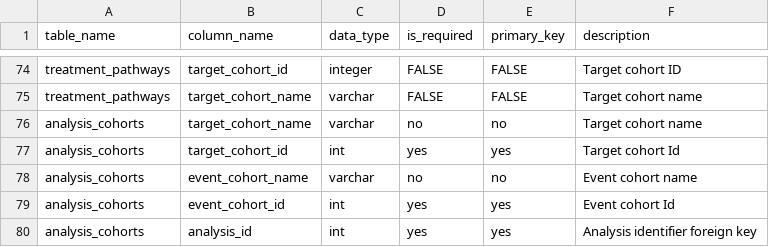
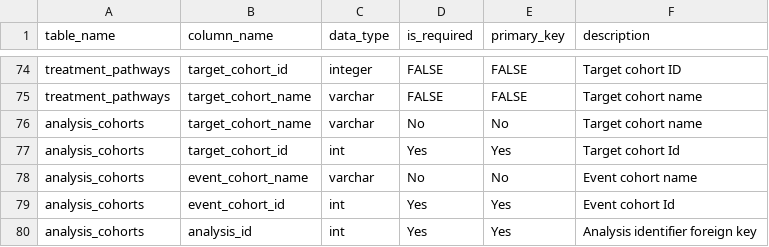
Before and after one commit to OHDSI/Strategus, a CSV file: inst/csv/treatmentPatternsRdms.csv, drawn as a sheet; only a part is shown, gaps mark what is left out.

```diff
--- a/inst/csv/treatmentPatternsRdms.csv
+++ b/inst/csv/treatmentPatternsRdms.csv
@@ -75,6 +75,6 @@ treatment_pathways,target_cohort_id,integer,FALSE,FALSE,Target cohort ID
 treatment_pathways,target_cohort_name,varchar,FALSE,FALSE,Target cohort name
-analysis_cohorts,target_cohort_name,varchar,no,no,Target cohort name
-analysis_cohorts,target_cohort_id,int,yes,yes,Target cohort Id
-analysis_cohorts,event_cohort_name,varchar,no,no,Event cohort name
-analysis_cohorts,event_cohort_id,int,yes,yes,Event cohort Id
-analysis_cohorts,analysis_id,int,yes,yes,Analysis identifier foreign key
+analysis_cohorts,target_cohort_name,varchar,No,No,Target cohort name
+analysis_cohorts,target_cohort_id,int,Yes,Yes,Target cohort Id
+analysis_cohorts,event_cohort_name,varchar,No,No,Event cohort name
+analysis_cohorts,event_cohort_id,int,Yes,Yes,Event cohort Id
+analysis_cohorts,analysis_id,int,Yes,Yes,Analysis identifier foreign key
```
Also changed, not shown: 2 other files.
